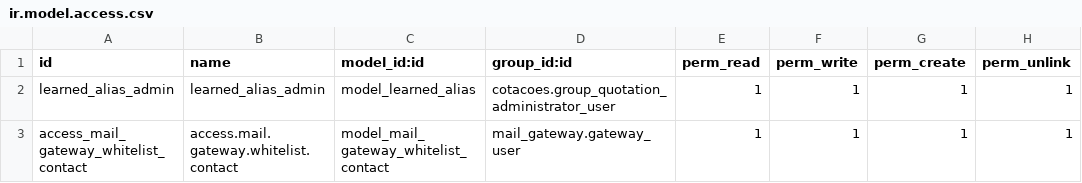
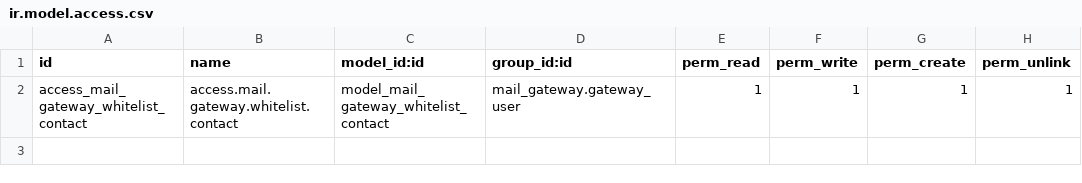
Before and after one commit to DevSuperglass/social, a CSV file: mail_gateway_whatsapp_bot/security/ir.model.access.csv, drawn as a sheet.

```diff
--- a/mail_gateway_whatsapp_bot/security/ir.model.access.csv
+++ b/mail_gateway_whatsapp_bot/security/ir.model.access.csv
@@ -1,3 +1,2 @@
 id,name,model_id:id,group_id:id,perm_read,perm_write,perm_create,perm_unlink
-learned_alias_admin,learned_alias_admin,model_learned_alias,cotacoes.group_quotation_administrator_user,1,1,1,1
 access_mail_gateway_whitelist_contact,access.mail.gateway.whitelist.contact,model_mail_gateway_whitelist_contact,mail_gateway.gateway_user,1,1,1,1
```
Also changed, not shown: 8 other files.
